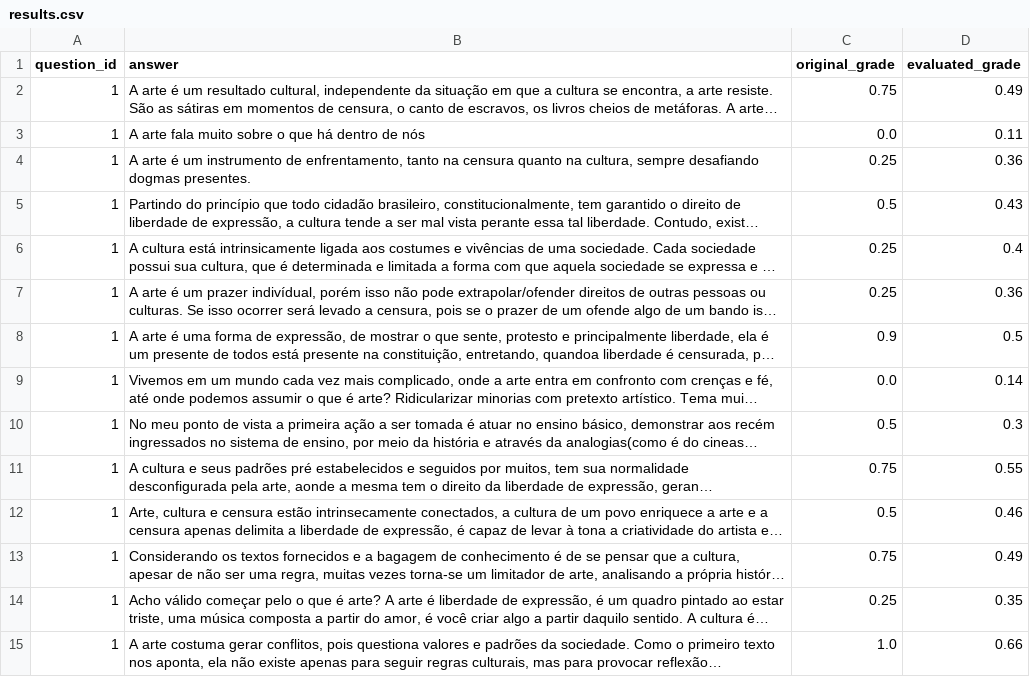
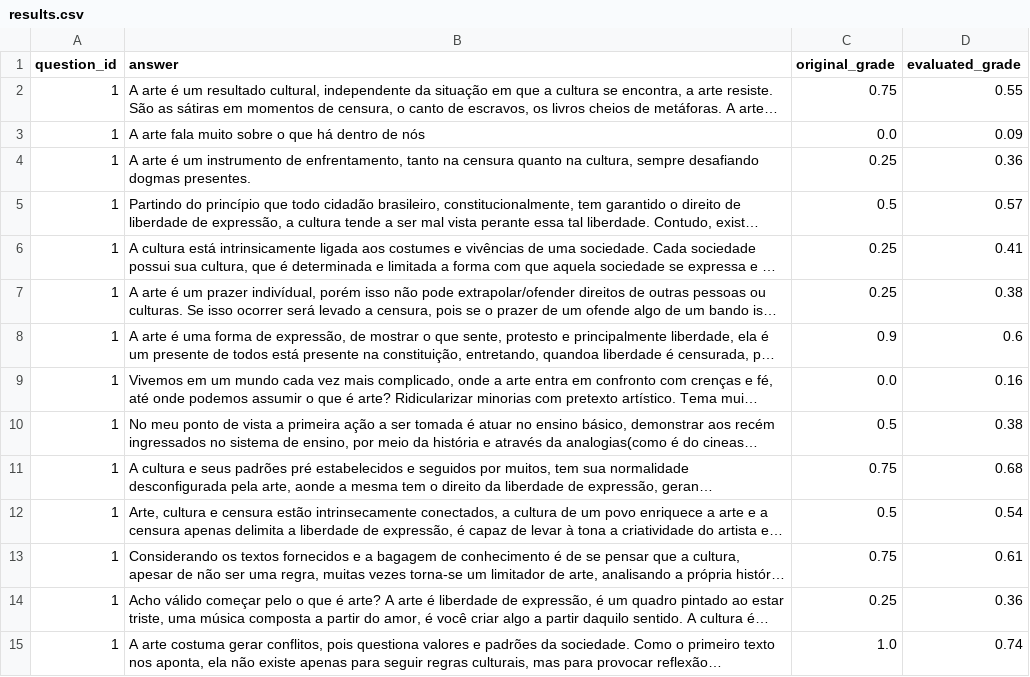
Before and after one commit to ArthurSousa1/TCC, a CSV file: api/results.csv, drawn as a sheet; only a part is shown; long unchanged cells end in …; the diff covers the shown part only; the diff names each change by its address in the sheet, - before the commit and + after, or states it on an @@ line.

Commit message:
Improving results

```diff
--- a/api/results.csv
+++ b/api/results.csv
-D2 (evaluated_grade): 0.49
+D2 (evaluated_grade): 0.55
-D3 (evaluated_grade): 0.11
+D3 (evaluated_grade): 0.09
-D5 (evaluated_grade): 0.43
+D5 (evaluated_grade): 0.57
-D6 (evaluated_grade): 0.4
+D6 (evaluated_grade): 0.41
-D7 (evaluated_grade): 0.36
+D7 (evaluated_grade): 0.38
-D8 (evaluated_grade): 0.5
+D8 (evaluated_grade): 0.6
-D9 (evaluated_grade): 0.14
+D9 (evaluated_grade): 0.16
-D10 (evaluated_grade): 0.3
+D10 (evaluated_grade): 0.38
-D11 (evaluated_grade): 0.55
+D11 (evaluated_grade): 0.68
-D12 (evaluated_grade): 0.46
+D12 (evaluated_grade): 0.54
-D13 (evaluated_grade): 0.49
+D13 (evaluated_grade): 0.61
-D14 (evaluated_grade): 0.35
+D14 (evaluated_grade): 0.36
-D15 (evaluated_grade): 0.66
+D15 (evaluated_grade): 0.74
```
Also changed, not shown: 119 edited cells elsewhere in this file, 5 other files.
